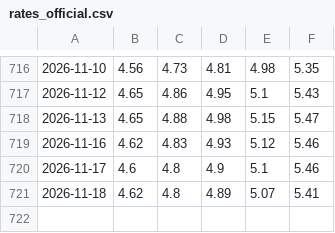
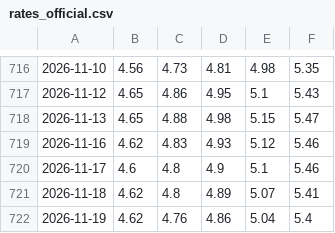
Before and after one commit to renzogiacomisi-star/spy-movers, a CSV file: site/data/rates_official.csv, drawn as a sheet; only a part is shown, gaps mark what is left out; the diff names each change by its address in the sheet, - before the commit and + after, or states it on an @@ line.

```diff
--- a/site/data/rates_official.csv
+++ b/site/data/rates_official.csv
+row 722: 2026-11-19 | 4.62 | 4.76 | 4.86 | 5.04 | 5.4
```
Also changed, not shown: 2 other files.
